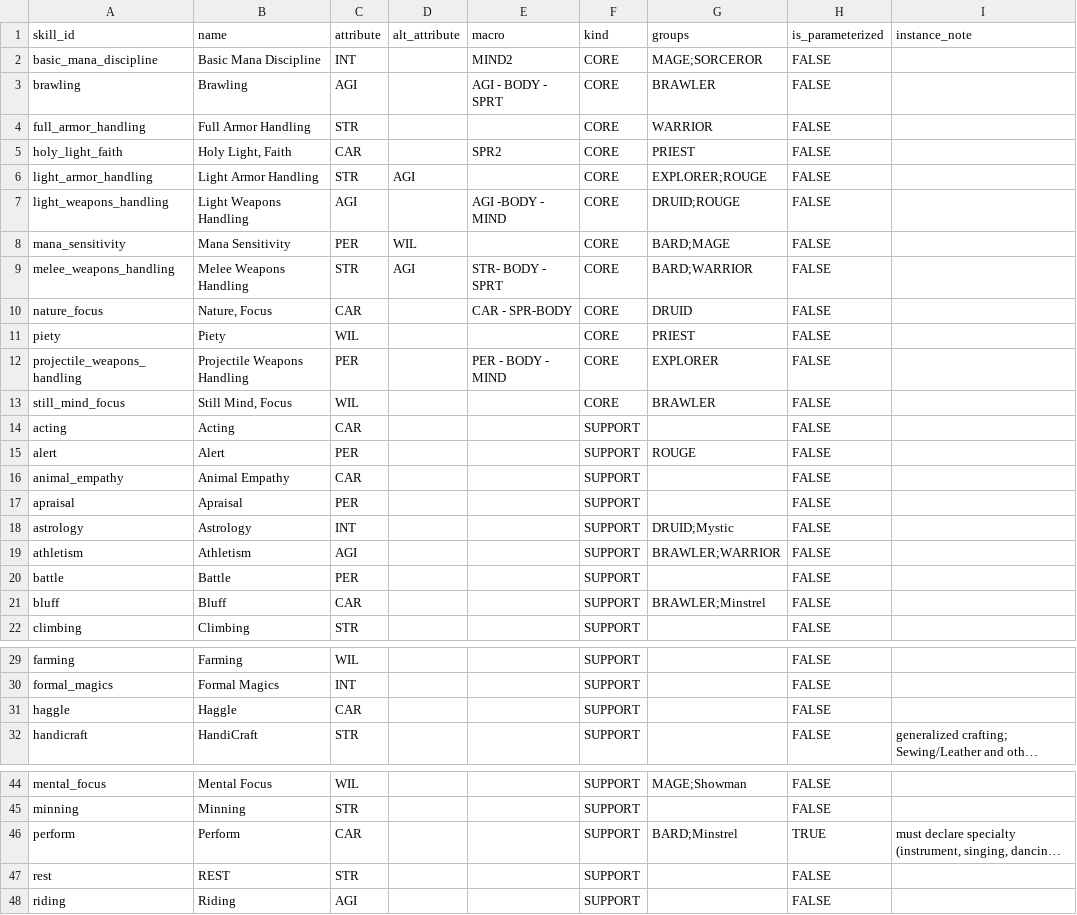
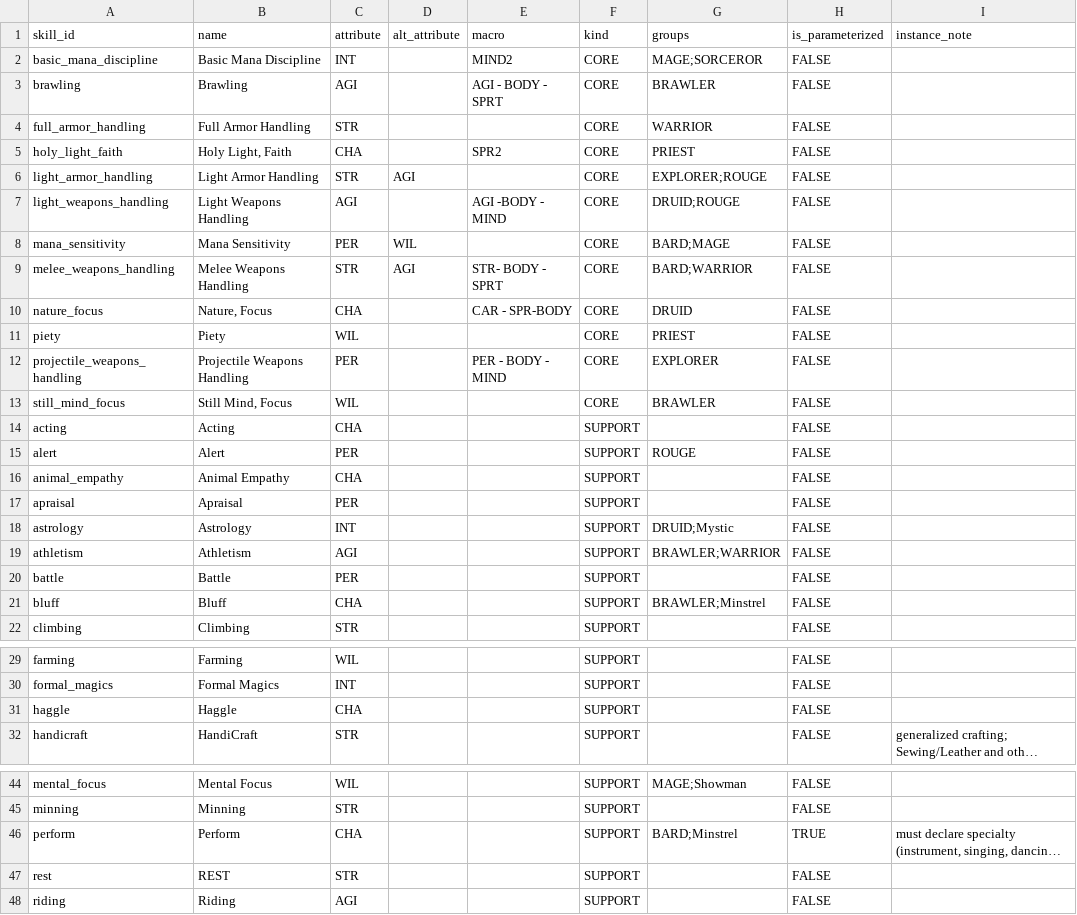
Before and after one commit to Dracmire/SpiralMap, a CSV file: content/skills_canonical.csv, drawn as a sheet; only a part is shown, gaps mark what is left out; long unchanged cells end in …; the diff covers the shown part only; the diff names each change by its address in the sheet, - before the commit and + after, or states it on an @@ line.

```diff
--- a/content/skills_canonical.csv
+++ b/content/skills_canonical.csv
-C5 (attribute): CAR
+C5 (attribute): CHA
-C10 (attribute): CAR
+C10 (attribute): CHA
-C14 (attribute): CAR
+C14 (attribute): CHA
-C16 (attribute): CAR
+C16 (attribute): CHA
-C21 (attribute): CAR
+C21 (attribute): CHA
-C31 (attribute): CAR
+C31 (attribute): CHA
-C46 (attribute): CAR
+C46 (attribute): CHA
```
Also changed, not shown: 1 edited cell elsewhere in this file, content/group_skill_map.csv, content/legacy_feats.csv, 3 other files.
